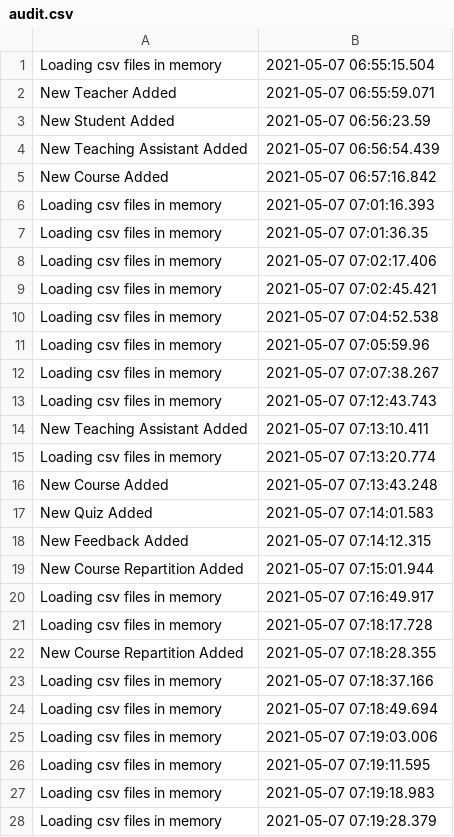
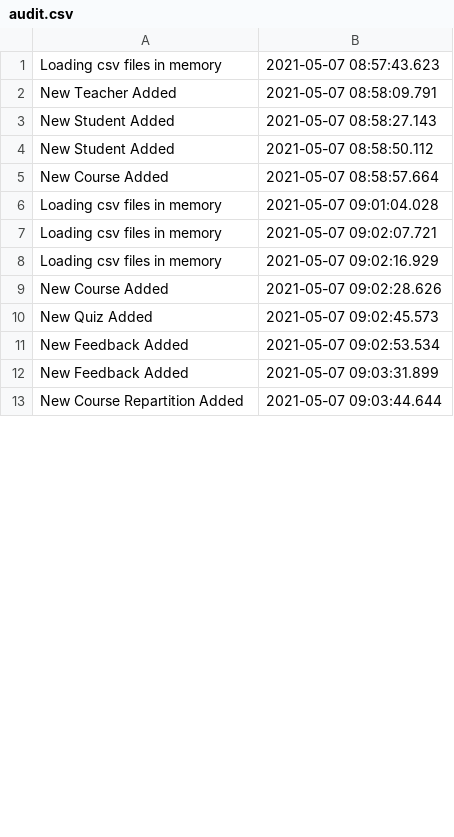
Before and after one commit to ReksioCroft/eLearning-Platform, a CSV file: audit.csv, drawn as a sheet; only a part is shown; the diff covers the shown part only.

```diff
--- a/audit.csv
+++ b/audit.csv
@@ -1,28 +1,13 @@
-Loading csv files in memory, 2021-05-07 06:55:15.504
-New Teacher Added, 2021-05-07 06:55:59.071
-New Student Added, 2021-05-07 06:56:23.59
-New Teaching Assistant Added, 2021-05-07 06:56:54.439
-New Course Added, 2021-05-07 06:57:16.842
-Loading csv files in memory, 2021-05-07 07:01:16.393
-Loading csv files in memory, 2021-05-07 07:01:36.35
-Loading csv files in memory, 2021-05-07 07:02:17.406
-Loading csv files in memory, 2021-05-07 07:02:45.421
-Loading csv files in memory, 2021-05-07 07:04:52.538
-Loading csv files in memory, 2021-05-07 07:05:59.96
-Loading csv files in memory, 2021-05-07 07:07:38.267
-Loading csv files in memory, 2021-05-07 07:12:43.743
-New Teaching Assistant Added, 2021-05-07 07:13:10.411
-Loading csv files in memory, 2021-05-07 07:13:20.774
-New Course Added, 2021-05-07 07:13:43.248
-New Quiz Added, 2021-05-07 07:14:01.583
-New Feedback Added, 2021-05-07 07:14:12.315
-New Course Repartition Added, 2021-05-07 07:15:01.944
-Loading csv files in memory, 2021-05-07 07:16:49.917
-Loading csv files in memory, 2021-05-07 07:18:17.728
-New Course Repartition Added, 2021-05-07 07:18:28.355
-Loading csv files in memory, 2021-05-07 07:18:37.166
-Loading csv files in memory, 2021-05-07 07:18:49.694
-Loading csv files in memory, 2021-05-07 07:19:03.006
-Loading csv files in memory, 2021-05-07 07:19:11.595
-Loading csv files in memory, 2021-05-07 07:19:18.983
-Loading csv files in memory, 2021-05-07 07:19:28.379
+Loading csv files in memory, 2021-05-07 08:57:43.623
+New Teacher Added, 2021-05-07 08:58:09.791
+New Student Added, 2021-05-07 08:58:27.143
+New Student Added, 2021-05-07 08:58:50.112
+New Course Added, 2021-05-07 08:58:57.664
+Loading csv files in memory, 2021-05-07 09:01:04.028
+Loading csv files in memory, 2021-05-07 09:02:07.721
+Loading csv files in memory, 2021-05-07 09:02:16.929
+New Course Added, 2021-05-07 09:02:28.626
+New Quiz Added, 2021-05-07 09:02:45.573
+New Feedback Added, 2021-05-07 09:02:53.534
+New Feedback Added, 2021-05-07 09:03:31.899
+New Course Repartition Added, 2021-05-07 09:03:44.644
```
Also changed, not shown: 1 added row, 42 removed rows and 1 edited cell elsewhere in this file, 17 other files.
